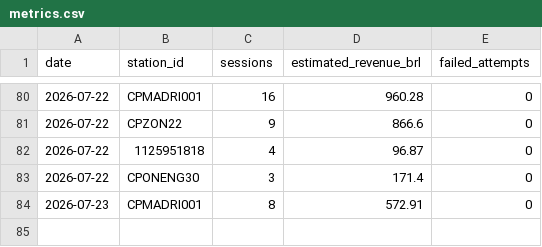
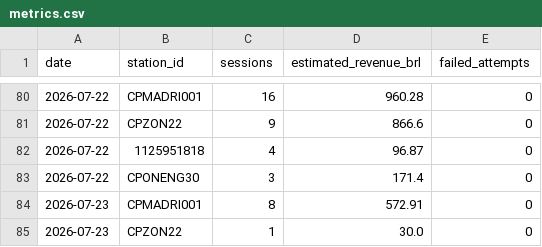
Before and after one commit to Thrcordeiro/ev-monitor, a CSV file: data/metrics.csv, drawn as a sheet; only a part is shown, gaps mark what is left out.

```diff
--- a/data/metrics.csv
+++ b/data/metrics.csv
@@ -84 +84,2 @@ date,station_id,sessions,estimated_revenue_brl,failed_attempts
 2026-07-23,CPMADRI001,8,572.91,0
+2026-07-23,CPZON22,1,30.0,0
```
Also changed, not shown: data/sessions.csv, 5 other files.
